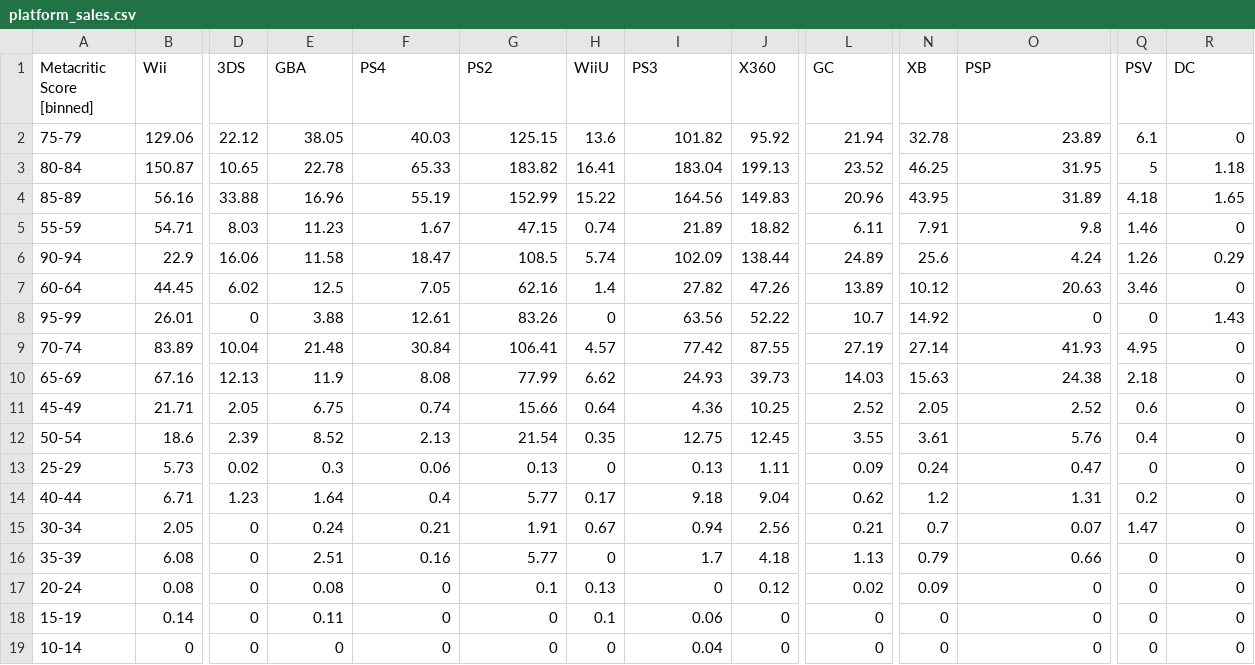
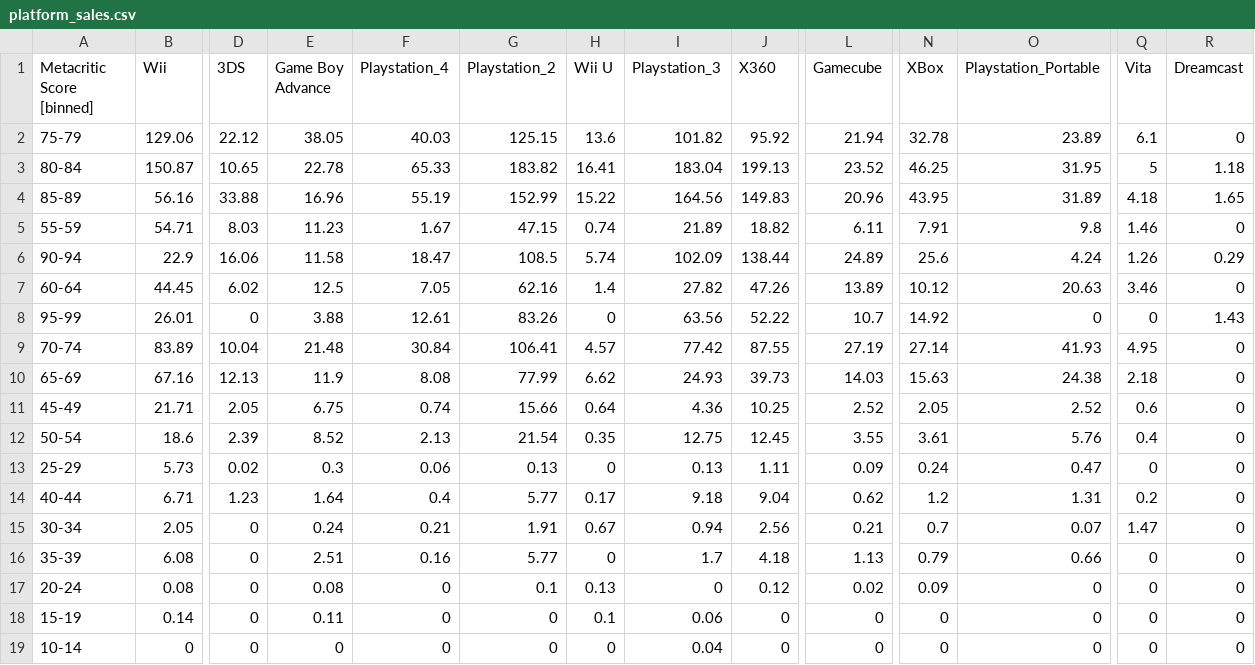
Before and after one commit to jeffgerlach/jeffgerlach.github.io, a CSV file: platform_sales.csv, drawn as a sheet; only a part is shown, gaps mark what is left out; the diff names each change by its address in the sheet, - before the commit and + after, or states it on an @@ line.

```diff
--- a/platform_sales.csv
+++ b/platform_sales.csv
-E1: GBA
+E1: Game Boy Advance
-F1: PS4
+F1: Playstation_4
-G1: PS2
+G1: Playstation_2
-H1: WiiU
+H1: Wii U
-I1: PS3
+I1: Playstation_3
-L1: GC
+L1: Gamecube
-N1: XB
+N1: XBox
-O1: PSP
+O1: Playstation_Portable
-Q1: PSV
+Q1: Vita
-R1: DC
+R1: Dreamcast
```
Also changed, not shown: binned_sales.csv, 6 other files.
